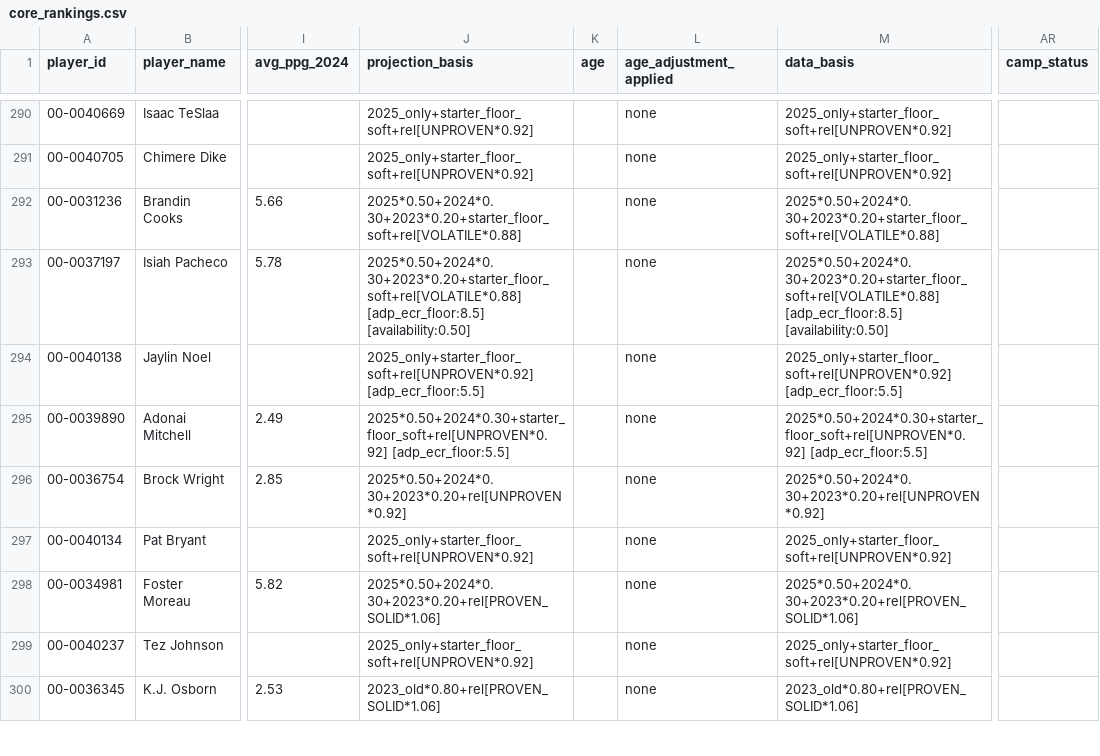
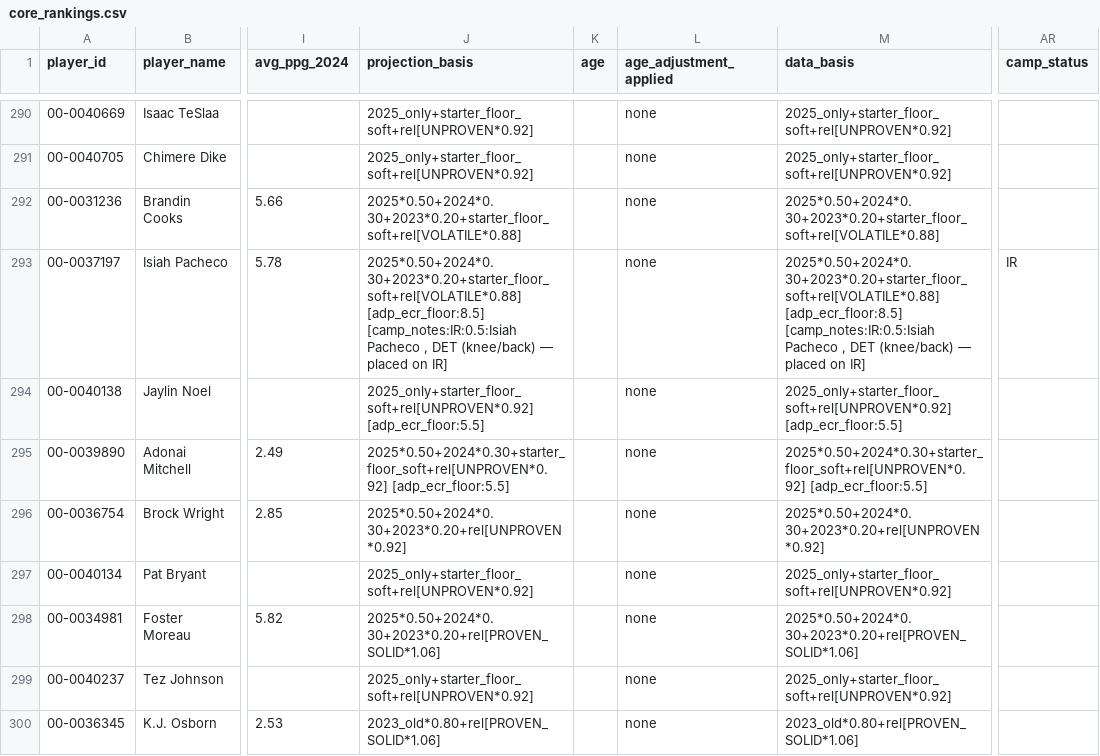
Before and after one commit to colorb41/gavfather-site, a CSV file: public/rankings/core_rankings.csv, drawn as a sheet; only a part is shown, gaps mark what is left out; the diff names each change by its address in the sheet, - before the commit and + after, or states it on an @@ line.

```diff
--- a/public/rankings/core_rankings.csv
+++ b/public/rankings/core_rankings.csv
-J293 (projection_basis): 2025*0.50+2024*0.30+2023*0.20+starter_floor_soft+rel[VOLATILE*0.88] [adp_ecr_floor:8.5] [availability:0.50]
+J293 (projection_basis): 2025*0.50+2024*0.30+2023*0.20+starter_floor_soft+rel[VOLATILE*0.88] [adp_ecr_floor:8.5] [camp_notes:IR:0.5:Isiah Pacheco , DET (knee/back) — placed on IR]
-M293 (data_basis): 2025*0.50+2024*0.30+2023*0.20+starter_floor_soft+rel[VOLATILE*0.88] [adp_ecr_floor:8.5] [availability:0.50]
+M293 (data_basis): 2025*0.50+2024*0.30+2023*0.20+starter_floor_soft+rel[VOLATILE*0.88] [adp_ecr_floor:8.5] [camp_notes:IR:0.5:Isiah Pacheco , DET (knee/back) — placed on IR]
-AR293 (camp_status): (empty)
+AR293 (camp_status): IR
```
Also changed, not shown: public/rankings/live_rankings.csv, public/rankings/live_rankings_RB.csv, 4 other files.
